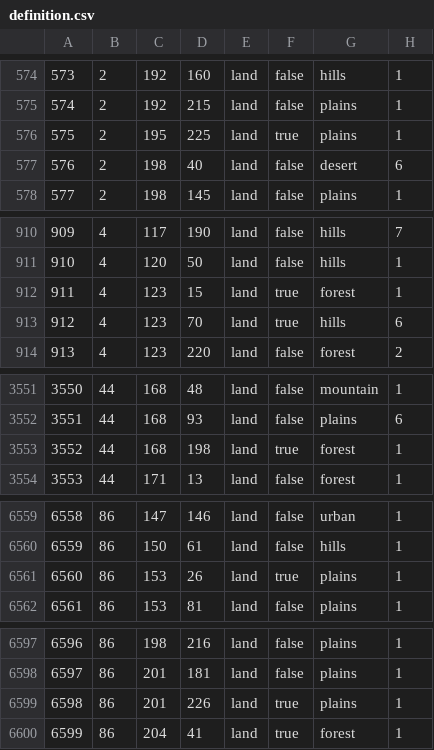
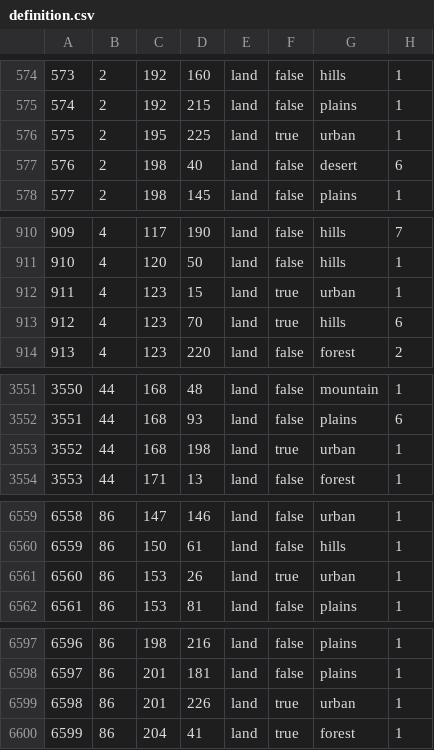
Before and after one commit to RH-131/Reforged-2.0-Mod, a CSV file: map/definition.csv, drawn as a sheet; only a part is shown, gaps mark what is left out; the diff covers the shown part only.

```diff
--- a/map/definition.csv
+++ b/map/definition.csv
@@ -575,3 +575,3 @@
 574;2;192;215;land;false;plains;1
-575;2;195;225;land;true;plains;1
+575;2;195;225;land;true;urban;1
 576;2;198;40;land;false;desert;6
@@ -911,3 +911,3 @@
 910;4;120;50;land;false;hills;1
-911;4;123;15;land;true;forest;1
+911;4;123;15;land;true;urban;1
 912;4;123;70;land;true;hills;6
@@ -3552,3 +3552,3 @@
 3551;44;168;93;land;false;plains;6
-3552;44;168;198;land;true;forest;1
+3552;44;168;198;land;true;urban;1
 3553;44;171;13;land;false;forest;1
@@ -6560,3 +6560,3 @@
 6559;86;150;61;land;false;hills;1
-6560;86;153;26;land;true;plains;1
+6560;86;153;26;land;true;urban;1
 6561;86;153;81;land;false;plains;1
@@ -6598,3 +6598,3 @@
 6597;86;201;181;land;false;plains;1
-6598;86;201;226;land;true;plains;1
+6598;86;201;226;land;true;urban;1
 6599;86;204;41;land;true;forest;1
```
Also changed, not shown: 23 added rows and 2 edited cells elsewhere in this file, map/adjacencies.csv, 46 other files.
